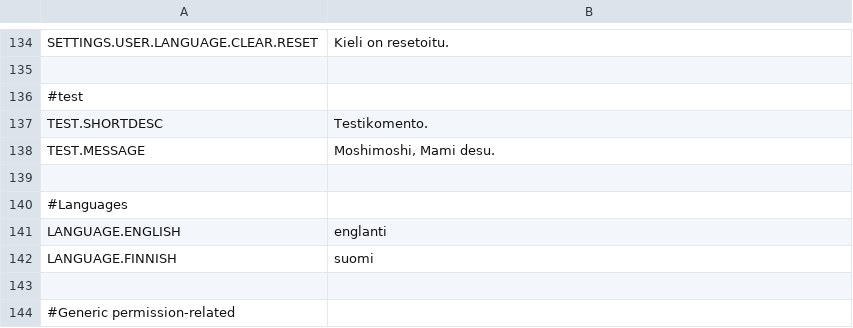
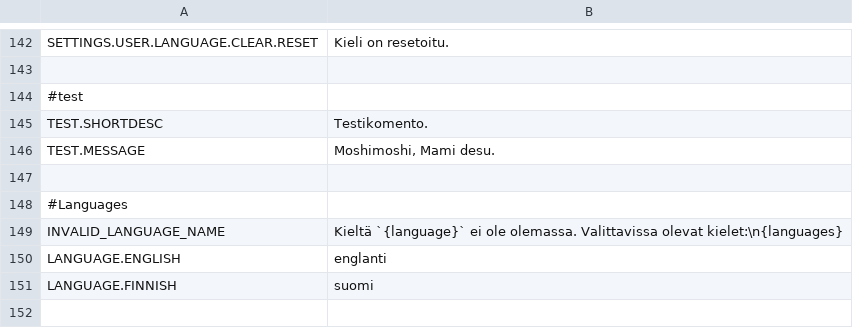
Before and after one commit to saileille/mami, a CSV file: languages/LANGUAGE.FINNISH/general.csv, drawn as a sheet; only a part is shown, gaps mark what is left out; the shorter side is filled out with more unchanged rows; the diff covers the shown part only.

```diff
--- a/languages/LANGUAGE.FINNISH/general.csv
+++ b/languages/LANGUAGE.FINNISH/general.csv
@@ -140,2 +148,3 @@ TEST.MESSAGE;Moshimoshi, Mami desu.
 #Languages
+INVALID_LANGUAGE_NAME;Kieltä `{language}` ei ole olemassa. Valittavissa olevat kielet:\n{languages}
 LANGUAGE.ENGLISH;englanti
```
Also changed, not shown: 8 added rows and 4 edited cells elsewhere in this file, languages/LANGUAGE.ENGLISH/general.csv, 33 other files.
